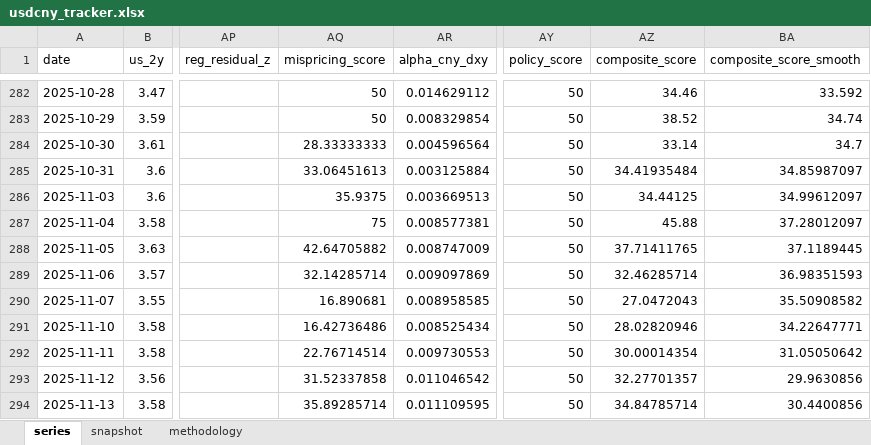
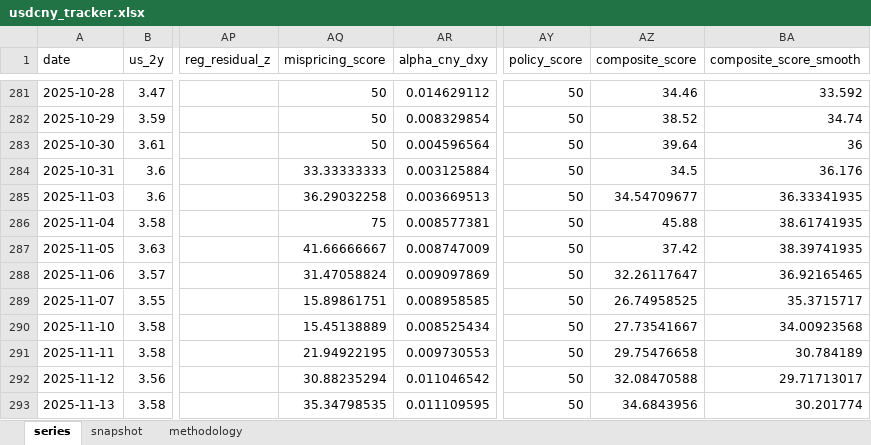
Before and after one commit to erickviann1-dev/usdcny-tracker, an Excel workbook: docs/usdcny_tracker.xlsx, sheet series, drawn as a sheet; only a part is shown, gaps mark what is left out; values as stored, in another font and other column widths than the file's, no borders; addresses are those after the commit; the diff covers the shown part only; the diff names each change by its address in the sheet, - before the commit and + after, or states it on an @@ line.

```diff
--- a/docs/usdcny_tracker.xlsx (sheet series)
+++ b/docs/usdcny_tracker.xlsx (sheet series)
-AQ283 (mispricing_score): 28.33333333
+AQ283 (mispricing_score): 50
-AZ283 (composite_score): 33.14
+AZ283 (composite_score): 39.64
-BA283 (composite_score_smooth): 34.7
+BA283 (composite_score_smooth): 36
-AQ284 (mispricing_score): 33.06451613
+AQ284 (mispricing_score): 33.33333333
-AZ284 (composite_score): 34.41935484
+AZ284 (composite_score): 34.5
-BA284 (composite_score_smooth): 34.85987097
+BA284 (composite_score_smooth): 36.176
-AQ285 (mispricing_score): 35.9375
+AQ285 (mispricing_score): 36.29032258
-AZ285 (composite_score): 34.44125
+AZ285 (composite_score): 34.54709677
-BA285 (composite_score_smooth): 34.99612097
+BA285 (composite_score_smooth): 36.33341935
-BA286 (composite_score_smooth): 37.28012097
+BA286 (composite_score_smooth): 38.61741935
-AQ287 (mispricing_score): 42.64705882
+AQ287 (mispricing_score): 41.66666667
-AZ287 (composite_score): 37.71411765
+AZ287 (composite_score): 37.42
-BA287 (composite_score_smooth): 37.1189445
+BA287 (composite_score_smooth): 38.39741935
-AQ288 (mispricing_score): 32.14285714
+AQ288 (mispricing_score): 31.47058824
-AZ288 (composite_score): 32.46285714
+AZ288 (composite_score): 32.26117647
-BA288 (composite_score_smooth): 36.98351593
+BA288 (composite_score_smooth): 36.92165465
-AQ289 (mispricing_score): 16.890681
+AQ289 (mispricing_score): 15.89861751
-AZ289 (composite_score): 27.0472043
+AZ289 (composite_score): 26.74958525
-BA289 (composite_score_smooth): 35.50908582
+BA289 (composite_score_smooth): 35.3715717
-AQ290 (mispricing_score): 16.42736486
+AQ290 (mispricing_score): 15.45138889
-AZ290 (composite_score): 28.02820946
+AZ290 (composite_score): 27.73541667
-BA290 (composite_score_smooth): 34.22647771
+BA290 (composite_score_smooth): 34.00923568
-AQ291 (mispricing_score): 22.76714514
+AQ291 (mispricing_score): 21.94922195
-AZ291 (composite_score): 30.00014354
+AZ291 (composite_score): 29.75476658
-BA291 (composite_score_smooth): 31.05050642
+BA291 (composite_score_smooth): 30.784189
-AQ292 (mispricing_score): 31.52337858
+AQ292 (mispricing_score): 30.88235294
-AZ292 (composite_score): 32.27701357
+AZ292 (composite_score): 32.08470588
-BA292 (composite_score_smooth): 29.9630856
+BA292 (composite_score_smooth): 29.71713017
-AQ293 (mispricing_score): 35.89285714
+AQ293 (mispricing_score): 35.34798535
-AZ293 (composite_score): 34.84785714
+AZ293 (composite_score): 34.6843956
-BA293 (composite_score_smooth): 30.4400856
+BA293 (composite_score_smooth): 30.201774
```
Also changed, not shown: 1 added row, 1 removed row and 1228 edited cells elsewhere in this sheet, sheet snapshot, 3 other files.
